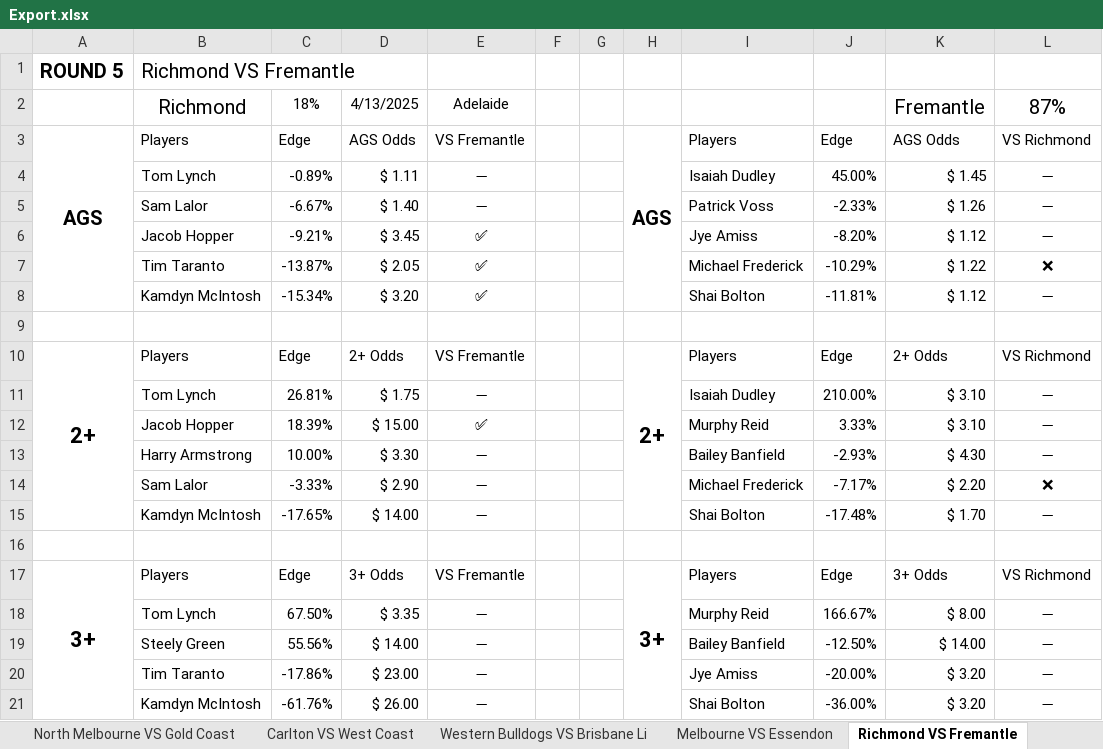
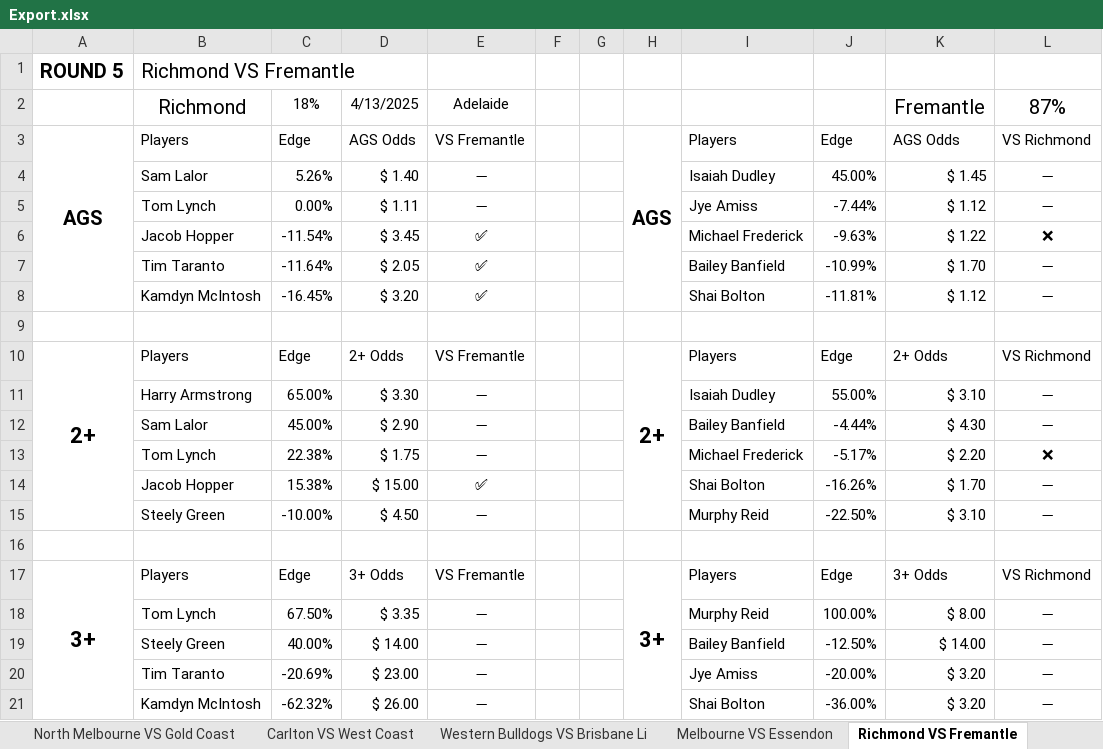
Before and after one commit to aflmodel/afl-dashboard-app, an Excel workbook: Export.xlsx, sheet Richmond VS Fremantle, drawn as a sheet; only a part is shown; values as stored, in another font and other column widths than the file's, no borders; conditional formats not drawn; removed rows and columns are numbered as before the commit, all else as after; the diff covers the shown part only; the diff names each change by its address in the sheet, - before the commit and + after, or states it on an @@ line.

```diff
--- a/Export.xlsx (sheet Richmond VS Fremantle)
+++ b/Export.xlsx (sheet Richmond VS Fremantle)
-B4: Tom Lynch
+B4: Sam Lalor
-C4: -0.89%
+C4: 5.26%
-D4: $ 1.11
+D4: $ 1.40
-row 5:  | Sam Lalor | -6.67% | $ 1.40 | ➖ |  |  |  | Patrick Voss | -2.33% | $ 1.26 | ➖
-row 6:  | Jacob Hopper | -9.21% | $ 3.45 | ✅ |  |  |  | Jye Amiss | -8.20% | $ 1.12 | ➖
+row 5:  | Tom Lynch | 0.00% | $ 1.11 | ➖ |  |  |  | Jye Amiss | -7.44% | $ 1.12 | ➖
-B6: Tim Taranto
+B6: Jacob Hopper
-C6: -13.87%
+C6: -11.54%
-D6: $ 2.05
+D6: $ 3.45
-J6: -10.29%
+J6: -9.63%
+row 7:  | Tim Taranto | -11.64% | $ 2.05 | ✅ |  |  |  | Bailey Banfield | -10.99% | $ 1.70 | ➖
-C8: -15.34%
+C8: -16.45%
-B11: Tom Lynch
+B11: Harry Armstrong
-C11: 26.81%
+C11: 65.00%
-D11: $ 1.75
+D11: $ 3.30
-J11: 210.00%
+J11: 55.00%
-row 12:  | Jacob Hopper | 18.39% | $ 15.00 | ✅ |  |  |  | Murphy Reid | 3.33% | $ 3.10 | ➖
-B12: Harry Armstrong
+B12: Sam Lalor
-C12: 10.00%
+C12: 45.00%
-D12: $ 3.30
+D12: $ 2.90
-J12: -2.93%
+J12: -4.44%
-B13: Sam Lalor
+B13: Tom Lynch
-C13: -3.33%
+C13: 22.38%
-D13: $ 2.90
+D13: $ 1.75
-J13: -7.17%
+J13: -5.17%
-row 15:  | Kamdyn McIntosh | -17.65% | $ 14.00 | ➖ |  |  |  | Shai Bolton | -17.48% | $ 1.70 | ➖
+row 14:  | Jacob Hopper | 15.38% | $ 15.00 | ✅ |  |  |  | Shai Bolton | -16.26% | $ 1.70 | ➖
+row 15:  | Steely Green | -10.00% | $ 4.50 | ➖ |  |  |  | Murphy Reid | -22.50% | $ 3.10 | ➖
-J18: 166.67%
+J18: 100.00%
-C19: 55.56%
+C19: 40.00%
-C20: -17.86%
+C20: -20.69%
-C21: -61.76%
+C21: -62.32%
```
Also changed, not shown: 11 edited cells elsewhere in this sheet, sheet St Kilda VS Greater Western Syd, sheet Adelaide VS Geelong, sheet Carlton VS West Coast, sheet North Melbourne VS Gold Coast, sheet Western Bulldogs VS Brisbane Li, sheet Collingwood VS Sydney, 2 more sheets, ExportDisposals.xlsx, 1 other file.
